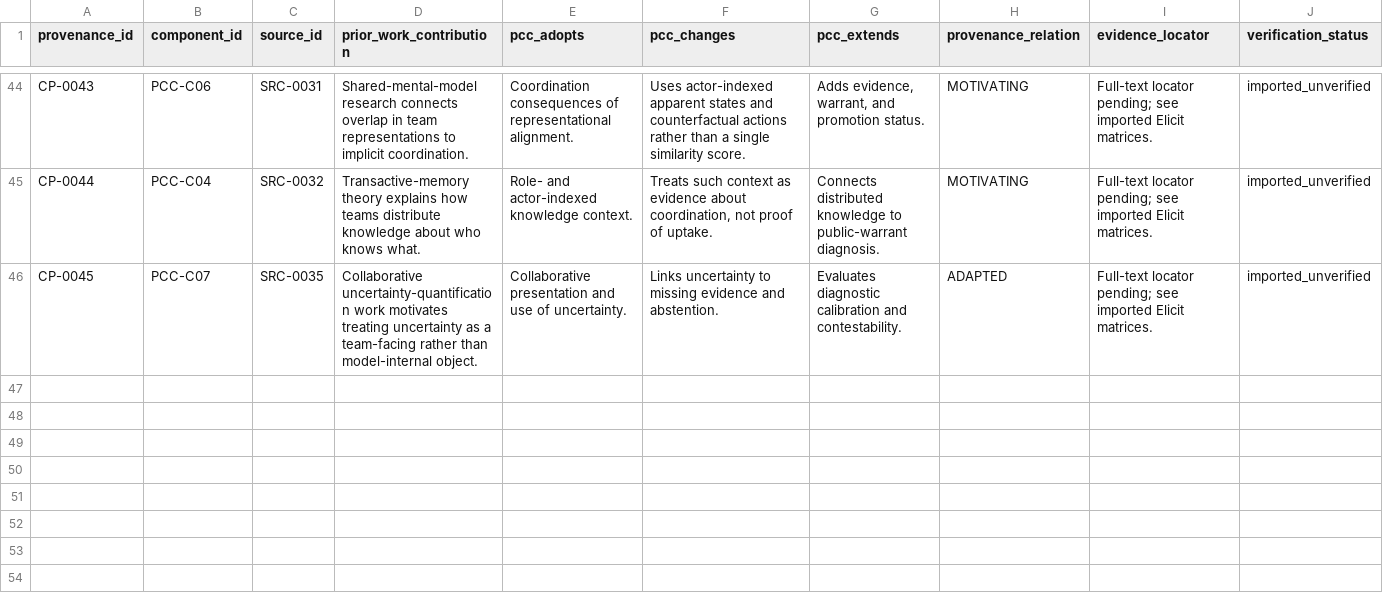
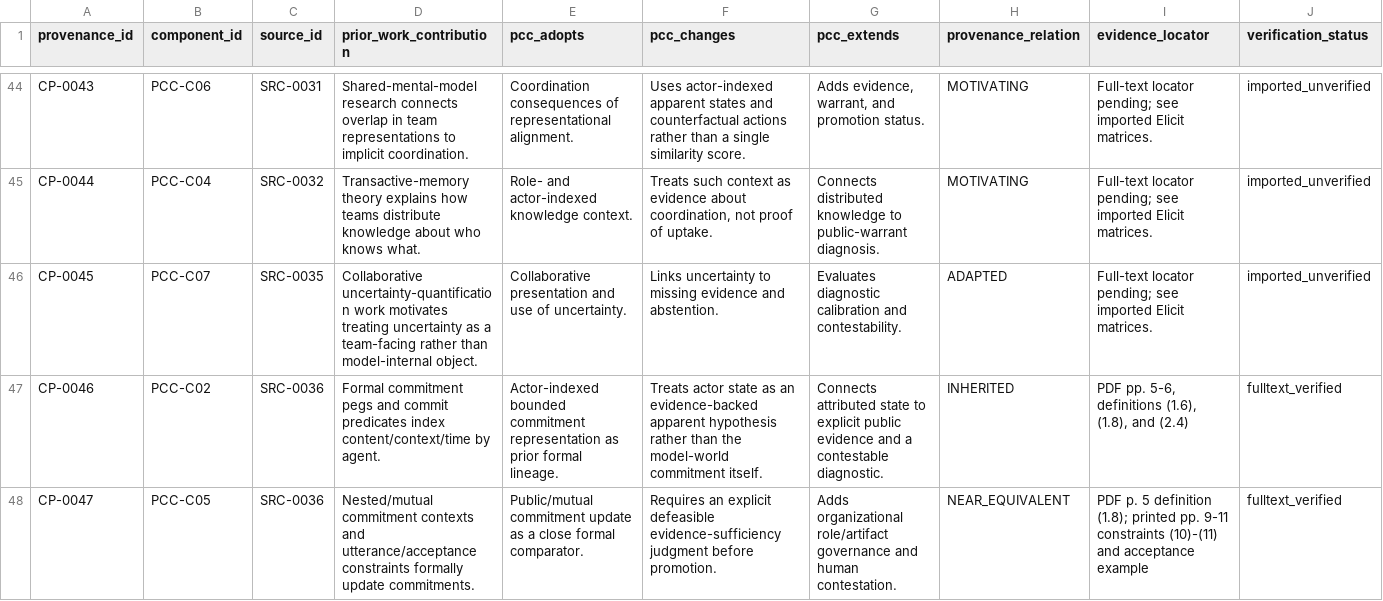
Before and after one commit to dollja/pcc-study-evidence, a CSV file: data/component_provenance.csv, drawn as a sheet; only a part is shown, gaps mark what is left out; the diff covers the shown part only; the diff names each change by its address in the sheet, - before the commit and + after, or states it on an @@ line.

Commit message:
Audit REV-003B full-text comparators

```diff
--- a/data/component_provenance.csv
+++ b/data/component_provenance.csv
+row 47: CP-0046 | PCC-C02 | SRC-0036 | Formal commitment pegs and commit predicates index content/context/time by agent. | Actor-indexed bounded commitment representation as prior formal lineage. | Treats actor state as an evidence-backed apparent hypothesis rather than the model-world commitment itself. | Connects attributed state to explicit public evidence and a contestable diagnostic. | INHERITED | PDF pp. 5-6, definitions (1.6), (1.8), and (2.4) | fulltext_verified
+row 48: CP-0047 | PCC-C05 | SRC-0036 | Nested/mutual commitment contexts and utterance/acceptance constraints formally update commitments. | Public/mutual commitment update as a close formal comparator. | Requires an explicit defeasible evidence-sufficiency judgment before promotion. | Adds organizational role/artifact governance and human contestation. | NEAR_EQUIVALENT | PDF p. 5 definition (1.8); printed pp. 9-11 constraints (10)-(11) and acceptance example | fulltext_verified
```
Also changed, not shown: 1 added row and 25 edited cells elsewhere in this file, data/claim_source_links.csv, data/novelty_source_links.csv, 9 other files.
